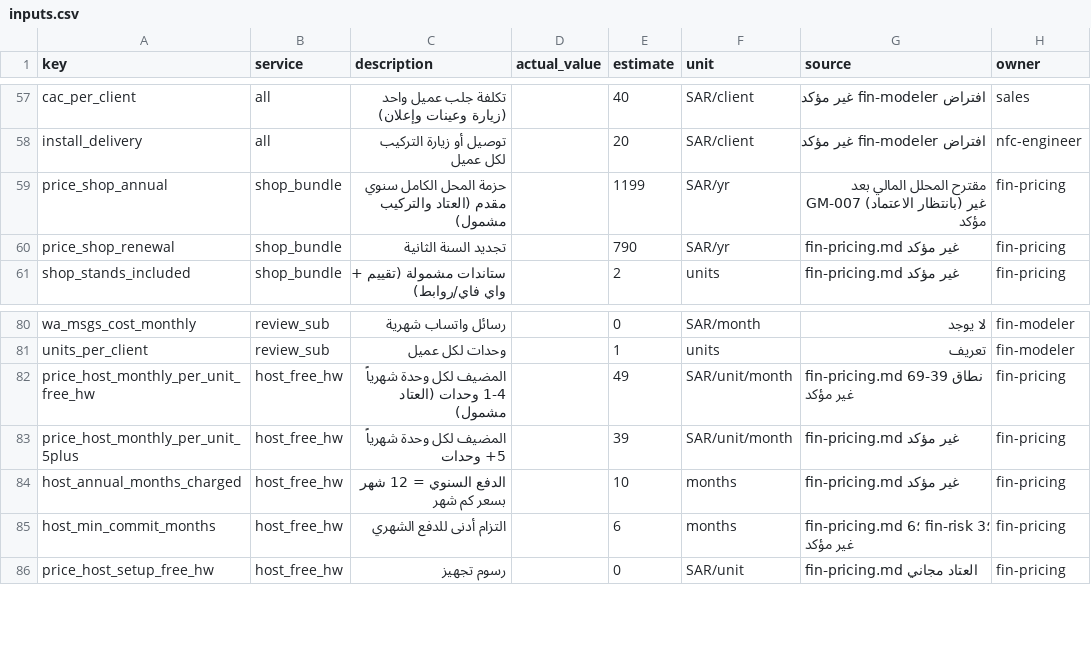
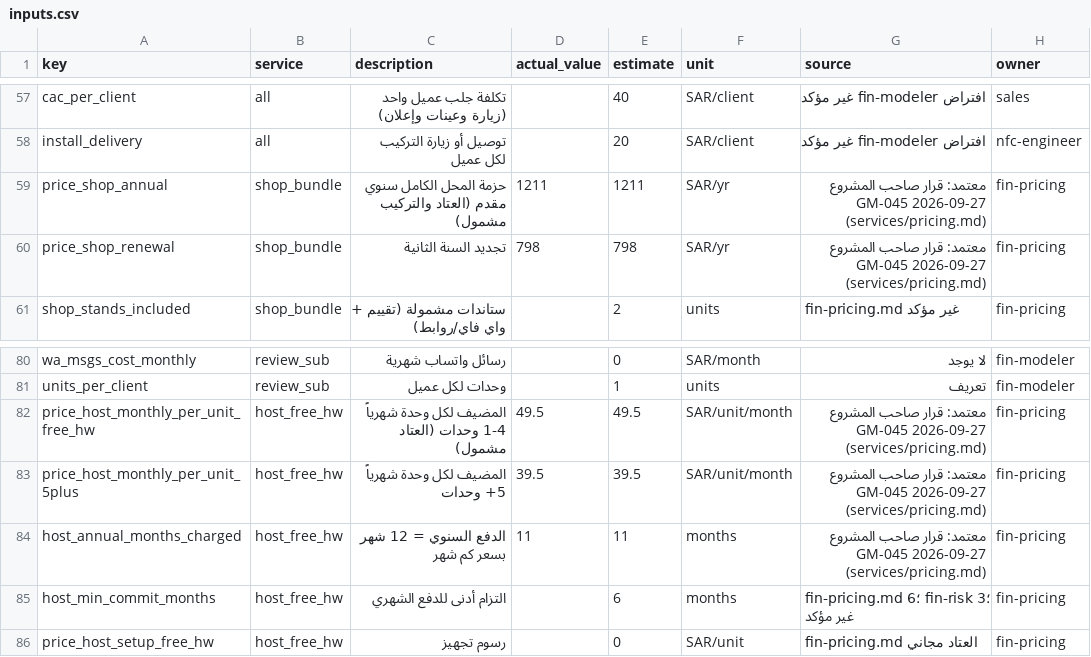
Before and after one commit to falshehri2142/lamsatap, a CSV file: finance/inputs.csv, drawn as a sheet; only a part is shown, gaps mark what is left out.

```diff
--- a/finance/inputs.csv
+++ b/finance/inputs.csv
@@ -58,4 +58,4 @@ cac_per_client,all,تكلفة جلب عميل واحد (زيارة وعينات
 install_delivery,all,توصيل أو زيارة التركيب لكل عميل,,20,SAR/client,افتراض fin-modeler غير مؤكد,nfc-engineer
-price_shop_annual,shop_bundle,حزمة المحل الكامل سنوي مقدم (العتاد والتركيب مشمول),,1199,SAR/yr,مقترح المحلل المالي بعد GM-007 (بانتظار الاعتماد) غير مؤكد,fin-pricing
-price_shop_renewal,shop_bundle,تجديد السنة الثانية,,790,SAR/yr,fin-pricing.md غير مؤكد,fin-pricing
+price_shop_annual,shop_bundle,حزمة المحل الكامل سنوي مقدم (العتاد والتركيب مشمول),1211,1211,SAR/yr,معتمد: قرار صاحب المشروع GM-045 2026-09-27 (services/pricing.md),fin-pricing
+price_shop_renewal,shop_bundle,تجديد السنة الثانية,798,798,SAR/yr,معتمد: قرار صاحب المشروع GM-045 2026-09-27 (services/pricing.md),fin-pricing
 shop_stands_included,shop_bundle,ستاندات مشمولة (تقييم + واي فاي/روابط),,2,units,fin-pricing.md غير مؤكد,fin-pricing
@@ -81,5 +81,5 @@ wa_msgs_cost_monthly,review_sub,رسائل واتساب شهرية,,0,SAR/month,
 units_per_client,review_sub,وحدات لكل عميل,,1,units,تعريف,fin-modeler
-price_host_monthly_per_unit_free_hw,host_free_hw,المضيف لكل وحدة شهرياً 1-4 وحدات (العتاد مشمول),,49,SAR/unit/month,fin-pricing.md نطاق 39-69 غير مؤكد,fin-pricing
-price_host_monthly_per_unit_5plus,host_free_hw,المضيف لكل وحدة شهرياً 5+ وحدات,,39,SAR/unit/month,fin-pricing.md غير مؤكد,fin-pricing
-host_annual_months_charged,host_free_hw,الدفع السنوي = 12 شهر بسعر كم شهر,,10,months,fin-pricing.md غير مؤكد,fin-pricing
+price_host_monthly_per_unit_free_hw,host_free_hw,المضيف لكل وحدة شهرياً 1-4 وحدات (العتاد مشمول),49.5,49.5,SAR/unit/month,معتمد: قرار صاحب المشروع GM-045 2026-09-27 (services/pricing.md),fin-pricing
+price_host_monthly_per_unit_5plus,host_free_hw,المضيف لكل وحدة شهرياً 5+ وحدات,39.5,39.5,SAR/unit/month,معتمد: قرار صاحب المشروع GM-045 2026-09-27 (services/pricing.md),fin-pricing
+host_annual_months_charged,host_free_hw,الدفع السنوي = 12 شهر بسعر كم شهر,11,11,months,معتمد: قرار صاحب المشروع GM-045 2026-09-27 (services/pricing.md),fin-pricing
 host_min_commit_months,host_free_hw,التزام أدنى للدفع الشهري,,6,months,fin-pricing.md 6؛ fin-risk 3؛ غير مؤكد,fin-pricing
```
Also changed, not shown: 3 other files.
